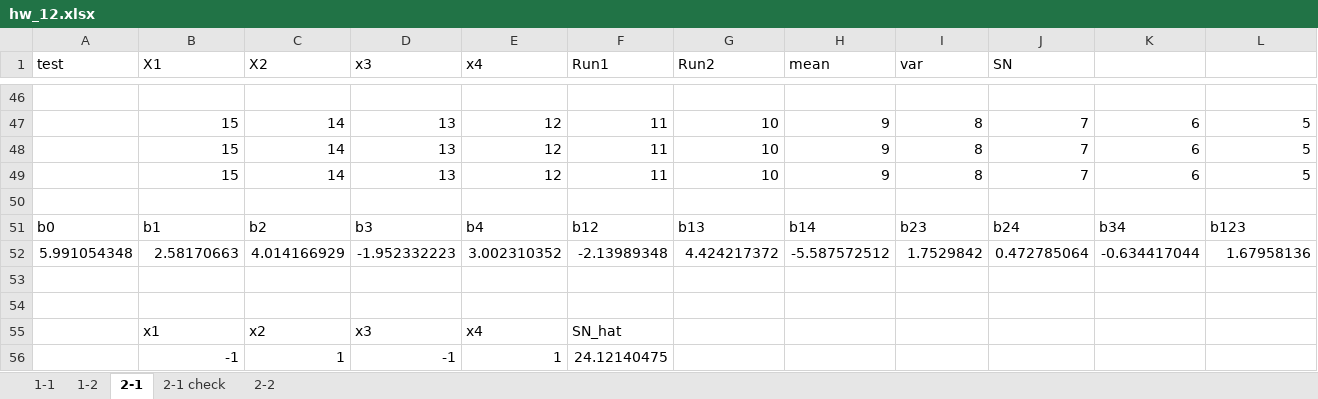
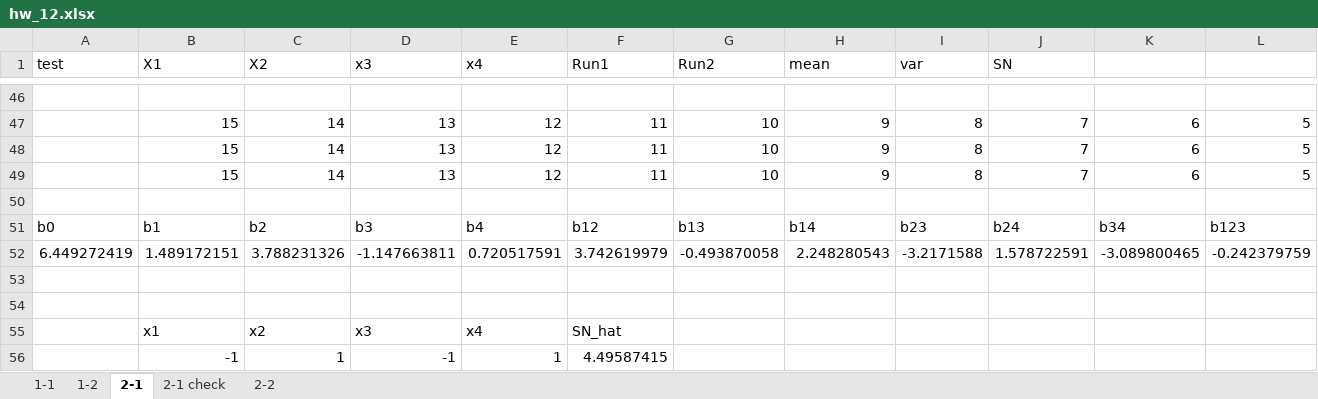
Before and after one commit to Yi-An-Wang/institute_information, an Excel workbook: 統計管制與最佳化方法概論/homework/my_homework/HW12/hw_12.xlsx, sheet 2-1, drawn as a sheet; only a part is shown, gaps mark what is left out; values as stored, in another font and other column widths than the file's, no borders; charts and pictures and conditional formats not drawn; removed rows and columns are numbered as before the commit, all else as after; rows hold the shown columns only; the diff covers the shown part only; the diff names each change by its address in the sheet, - before the commit and + after, or states it on an @@ line.

```diff
--- a/統計管制與最佳化方法概論/homework/my_homework/HW12/hw_12.xlsx (sheet 2-1)
+++ b/統計管制與最佳化方法概論/homework/my_homework/HW12/hw_12.xlsx (sheet 2-1)
-row 52: 5.991054348 | 2.58170663 | 4.014166929 | -1.952332223 | 3.002310352 | -2.13989348 | 4.424217372 | -5.587572512 | 1.7529842 | 0.472785064 | -0.634417044 | 1.67958136
+row 52: 6.449272419 | 1.489172151 | 3.788231326 | -1.147663811 | 0.720517591 | 3.742619979 | -0.493870058 | 2.248280543 | -3.2171588 | 1.578722591 | -3.089800465 | -0.242379759
-F56 (Run1): 24.12140475
+F56 (Run1): 4.49587415
```
Also changed, not shown: 6 added rows, 6 removed rows and 61 edited cells elsewhere in this sheet, charts or pictures, 5 other files.
